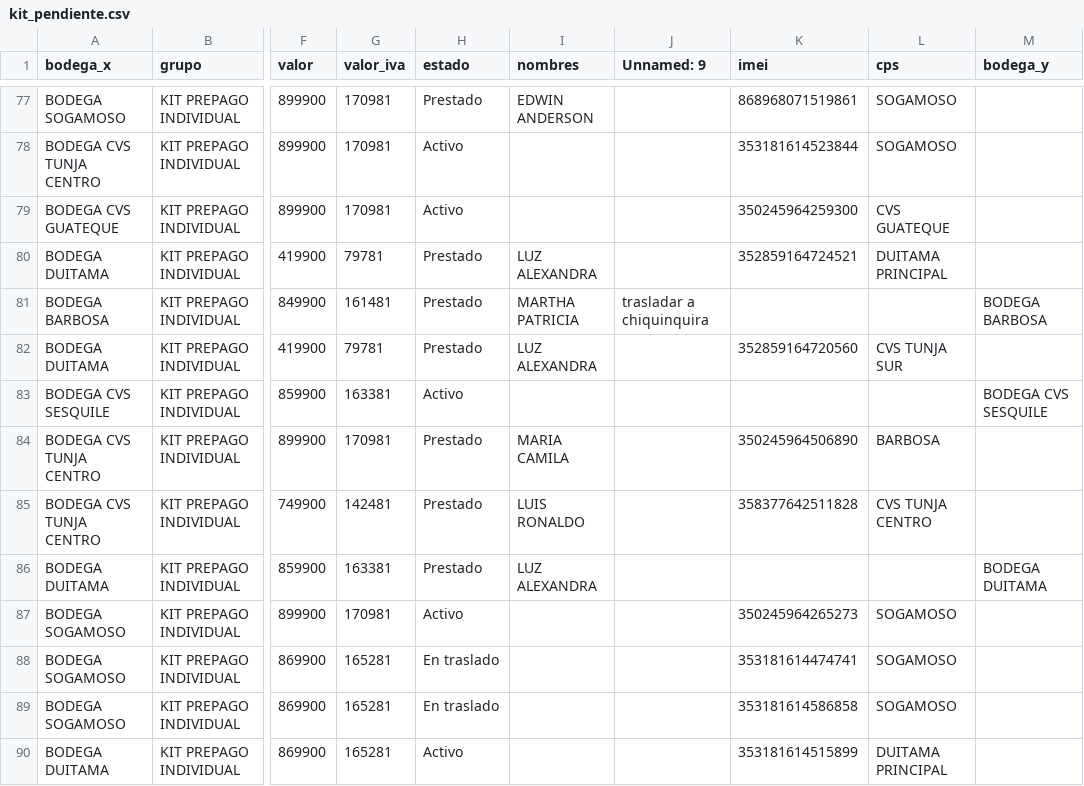
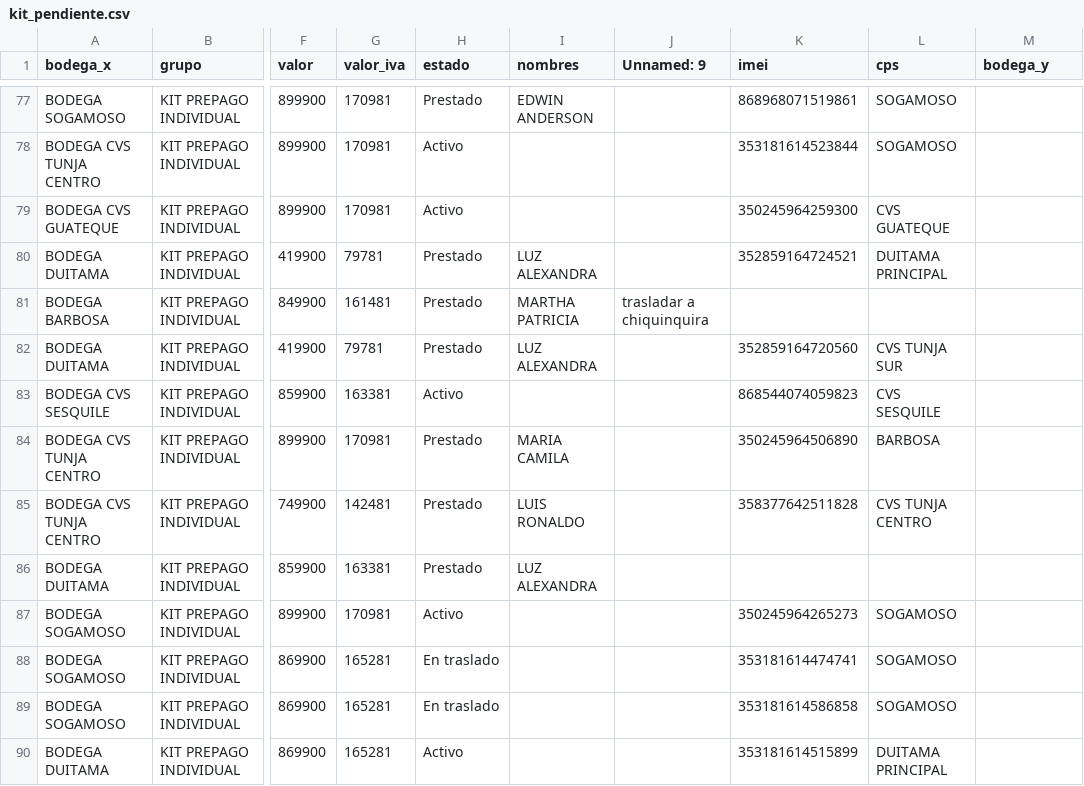
Before and after one commit to lubernu/lefcom, a CSV file: kit_pendiente.csv, drawn as a sheet; only a part is shown, gaps mark what is left out; the diff covers the shown part only; the diff names each change by its address in the sheet, - before the commit and + after, or states it on an @@ line.

```diff
--- a/kit_pendiente.csv
+++ b/kit_pendiente.csv
-M81 (bodega_y): BODEGA BARBOSA
+M81 (bodega_y): (empty)
-K83 (imei): (empty)
+K83 (imei): 868544074059823
-L83 (cps): (empty)
+L83 (cps): CVS SESQUILE
-M83 (bodega_y): BODEGA CVS SESQUILE
+M83 (bodega_y): (empty)
-M86 (bodega_y): BODEGA DUITAMA
+M86 (bodega_y): (empty)
```
Also changed, not shown: 51 edited cells elsewhere in this file, post_pendiente.csv, 1 other file.
